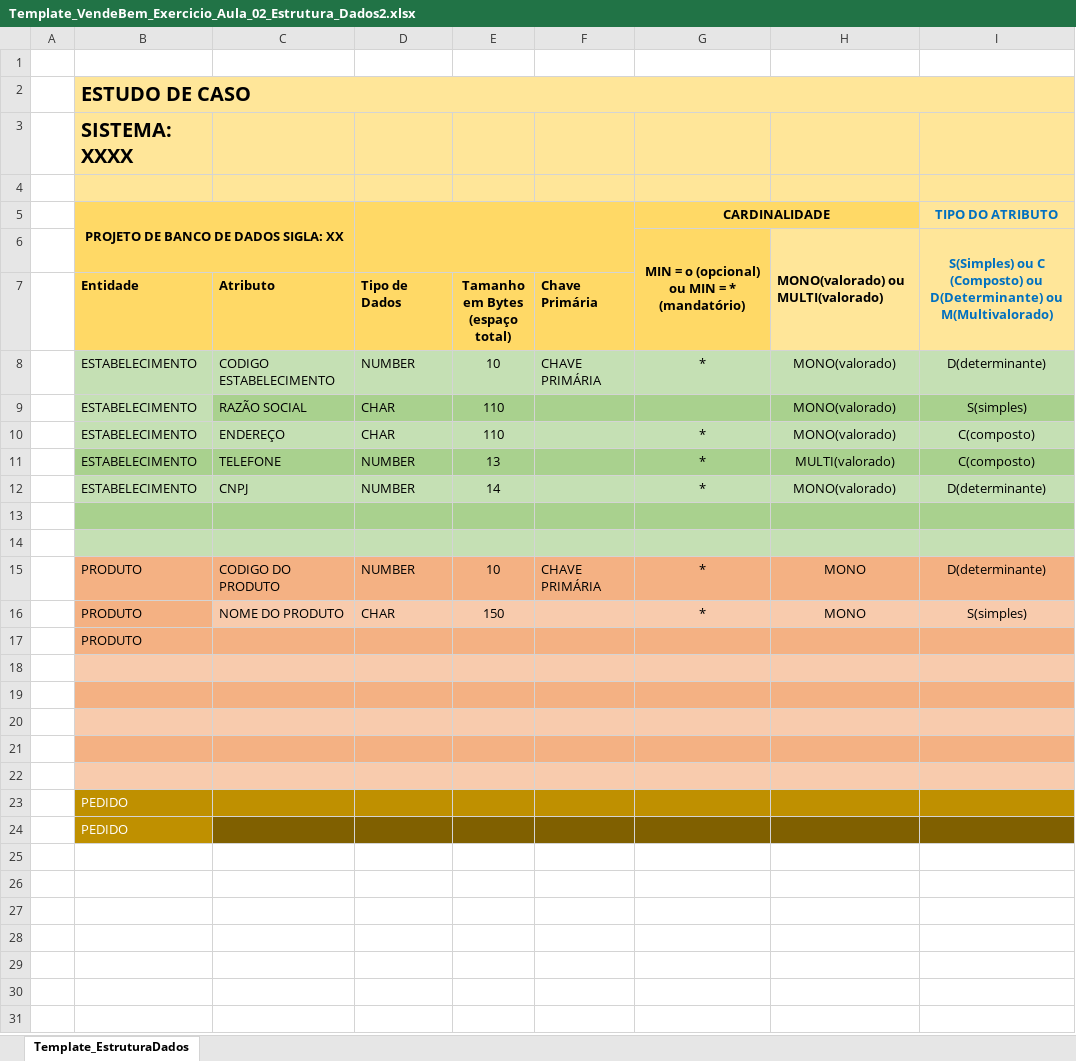
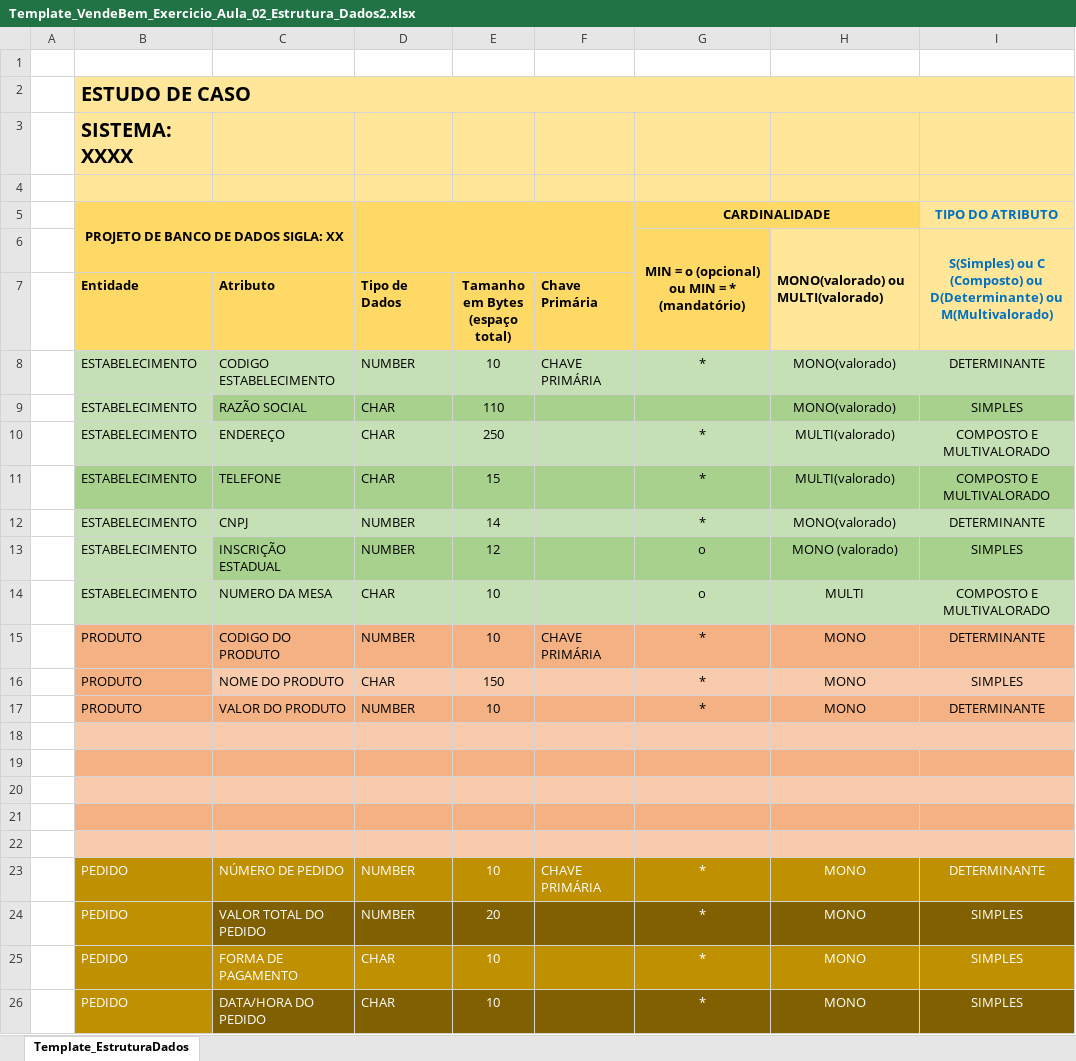
Before and after one commit to celoselado/Building-Relational-Database, an Excel workbook: Aula 03 Oracle/Template_VendeBem_Exercicio_Aula_02_Estrutura_Dados2.xlsx, sheet Template_EstruturaDados, drawn as a sheet; values as stored, in another font and other column widths than the file's, no borders; removed rows and columns are numbered as before the commit, all else as after; the diff names each change by its address in the sheet, - before the commit and + after, or states it on an @@ line.

Commit message:
Adicionando arquivos

```diff
--- a/Aula 03 Oracle/Template_VendeBem_Exercicio_Aula_02_Estrutura_Dados2.xlsx (sheet Template_EstruturaDados)
+++ b/Aula 03 Oracle/Template_VendeBem_Exercicio_Aula_02_Estrutura_Dados2.xlsx (sheet Template_EstruturaDados)
-I8: D(determinante)
+I8: DETERMINANTE
-I9: S(simples)
+I9: SIMPLES
-E10 (Tamanho em Bytes (espaço total)): 110
+E10 (Tamanho em Bytes (espaço total)): 250
-H10: MONO(valorado)
+H10: MULTI(valorado)
-I10:I11: C(composto)
+I10:I11: COMPOSTO E MULTIVALORADO
-D11 (Tipo de Dados): NUMBER
+D11 (Tipo de Dados): CHAR
-E11 (Tamanho em Bytes (espaço total)): 13
+E11 (Tamanho em Bytes (espaço total)): 15
-I12: D(determinante)
+I12: DETERMINANTE
-row 13: (empty)
+row 13:  | ESTABELECIMENTO | INSCRIÇÃO ESTADUAL | NUMBER | 12 |  | o | MONO (valorado) | SIMPLES
-B13 fill: #A9D18E
+B13 fill: #C5E0B4
-row 14: (empty)
+row 14:  | ESTABELECIMENTO | NUMERO DA MESA | CHAR | 10 |  | o | MULTI | COMPOSTO E MULTIVALORADO
-I15: D(determinante)
+I15: DETERMINANTE
-I16: S(simples)
+I16: SIMPLES
-row 17:  | PRODUTO
+row 17:  | PRODUTO | VALOR DO PRODUTO | NUMBER | 10 |  | * | MONO | DETERMINANTE
-row 23:  | PEDIDO
-row 24:  | PEDIDO
+row 23:  | PEDIDO | NÚMERO DE PEDIDO | NUMBER | 10 | CHAVE PRIMÁRIA | * | MONO | DETERMINANTE
+row 24:  | PEDIDO | VALOR TOTAL DO PEDIDO | NUMBER | 20 |  | * | MONO | SIMPLES
+row 25:  | PEDIDO | FORMA DE PAGAMENTO | CHAR | 10 |  | * | MONO | SIMPLES
+row 26:  | PEDIDO | DATA/HORA DO PEDIDO | CHAR | 10 |  | * | MONO | SIMPLES
```
